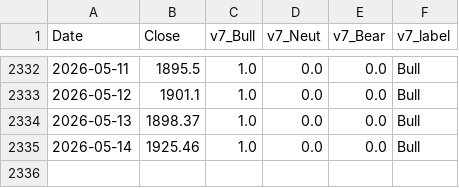
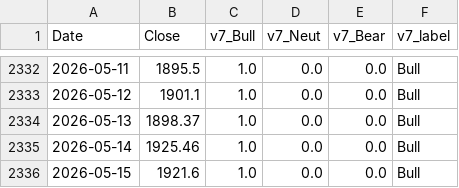
Before and after one commit to hongha5192-bit/index-regime, a CSV file: data/phase4_regime_v7_vnindex.csv, drawn as a sheet; only a part is shown, gaps mark what is left out; the diff names each change by its address in the sheet, - before the commit and + after, or states it on an @@ line.

```diff
--- a/data/phase4_regime_v7_vnindex.csv
+++ b/data/phase4_regime_v7_vnindex.csv
+row 2336: 2026-05-15 | 1921.6 | 1.0 | 0.0 | 0.0 | Bull
```
Also changed, not shown: data/phase4_regime_v7_midcap.csv, data/phase4_regime_v7_smallcap.csv, 6 other files.
